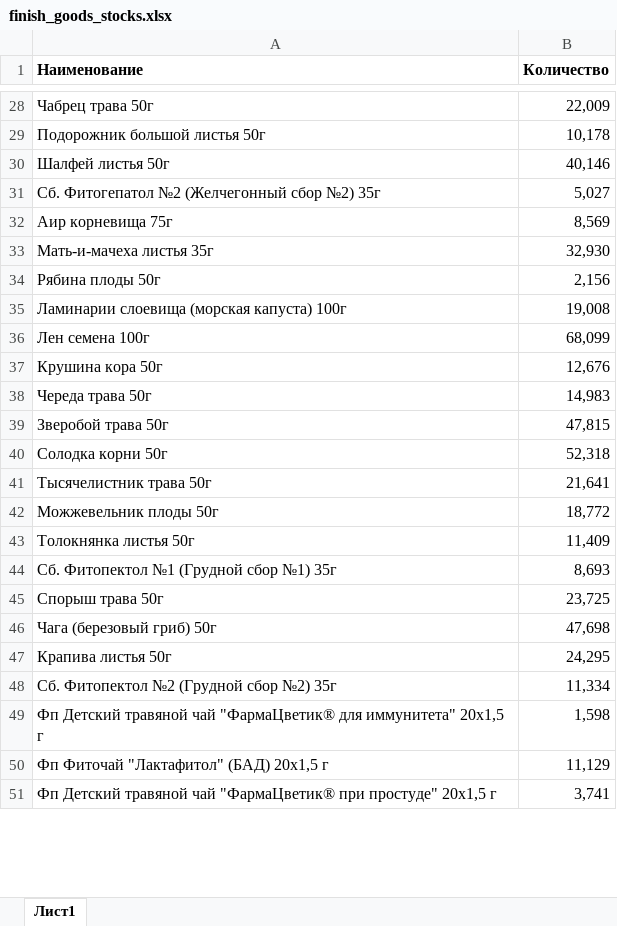
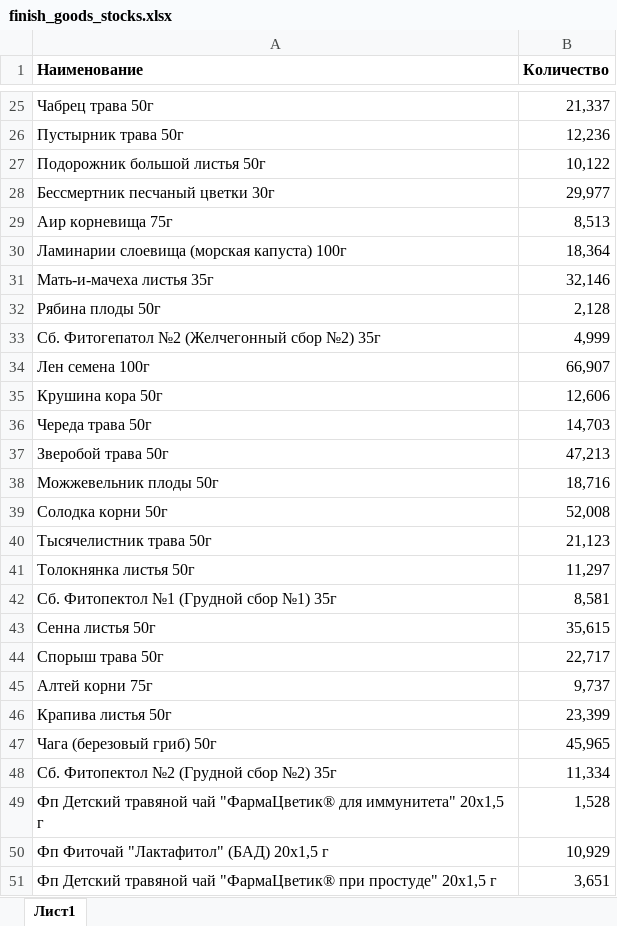
Before and after one commit to andreykoz82/KPI-PBI, an Excel workbook: finish_goods_stocks.xlsx, sheet Лист1, drawn as a sheet; only a part is shown, gaps mark what is left out; values as stored, in another font and other column widths than the file's, no borders; removed rows and columns are numbered as before the commit, all else as after; the diff covers the shown part only; the diff names each change by its address in the sheet, - before the commit and + after, or states it on an @@ line.

Commit message:
modified:   finish_goods_stocks.xlsx

```diff
--- a/finish_goods_stocks.xlsx (sheet Лист1)
+++ b/finish_goods_stocks.xlsx (sheet Лист1)
-B25 (Количество): 22,009
+B25 (Количество): 21,337
+row 26: Пустырник трава 50г | 12,236
-B27 (Количество): 10,178
+B27 (Количество): 10,122
-row 30: Шалфей листья 50г | 40,146
-row 31: Сб. Фитогепатол №2 (Желчегонный сбор №2) 35г | 5,027
+row 28: Бессмертник песчаный цветки 30г | 29,977
-B29 (Количество): 8,569
+B29 (Количество): 8,513
+row 30: Ламинарии слоевища (морская капуста) 100г | 18,364
-B31 (Количество): 32,930
+B31 (Количество): 32,146
-B32 (Количество): 2,156
+B32 (Количество): 2,128
-row 35: Ламинарии слоевища (морская капуста) 100г | 19,008
+row 33: Сб. Фитогепатол №2 (Желчегонный сбор №2) 35г | 4,999
-B34 (Количество): 68,099
+B34 (Количество): 66,907
-B35 (Количество): 12,676
+B35 (Количество): 12,606
-B36 (Количество): 14,983
+B36 (Количество): 14,703
-B37 (Количество): 47,815
+B37 (Количество): 47,213
+row 38: Можжевельник плоды 50г | 18,716
-B39 (Количество): 52,318
+B39 (Количество): 52,008
-B40 (Количество): 21,641
+B40 (Количество): 21,123
-row 42: Можжевельник плоды 50г | 18,772
-B41 (Количество): 11,409
+B41 (Количество): 11,297
-B42 (Количество): 8,693
+B42 (Количество): 8,581
+row 43: Сенна листья 50г | 35,615
-B44 (Количество): 23,725
+B44 (Количество): 22,717
-row 46: Чага (березовый гриб) 50г | 47,698
+row 45: Алтей корни 75г | 9,737
-B46 (Количество): 24,295
+B46 (Количество): 23,399
+row 47: Чага (березовый гриб) 50г | 45,965
-B49 (Количество): 1,598
+B49 (Количество): 1,528
-B50 (Количество): 11,129
+B50 (Количество): 10,929
-B51 (Количество): 3,741
+B51 (Количество): 3,651
```
Also changed, not shown: 23 added rows, 26 removed rows and 48 edited cells elsewhere in this sheet.
